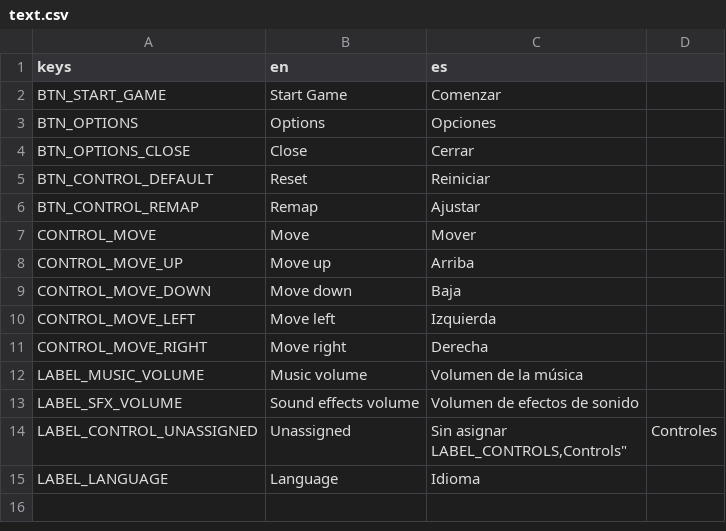
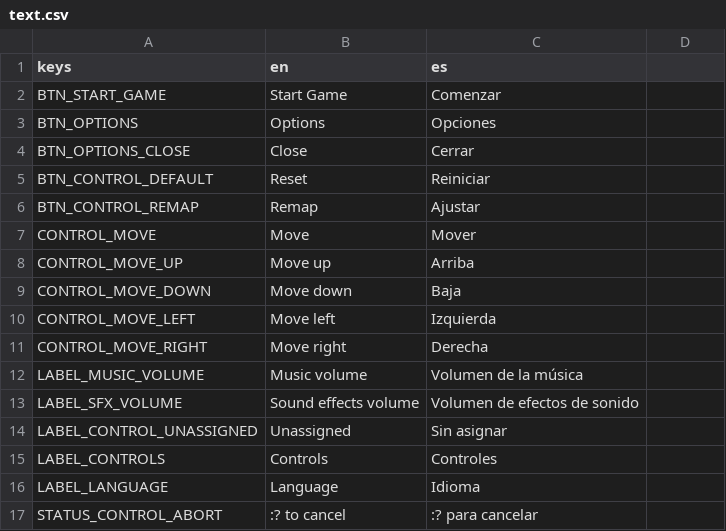
Before and after one commit to secondhand-gnome/game-jam-template, a CSV file: game-jam-template/translations/text.csv, drawn as a sheet; ↵ is a line break in a cell; the diff names each change by its address in the sheet, - before the commit and + after, or states it on an @@ line.

Commit message:
ESC to cancel rebind

```diff
--- a/game-jam-template/translations/text.csv
+++ b/game-jam-template/translations/text.csv
-C14 (es): Sin asignar ↵ LABEL_CONTROLS,Controls"
+C14 (es): Sin asignar
-D14: Controles
+D14: (empty)
+row 15: LABEL_CONTROLS | Controls | Controles
+row 17: STATUS_CONTROL_ABORT | :? to cancel | :? para cancelar
```
Also changed, not shown: 4 other files.
